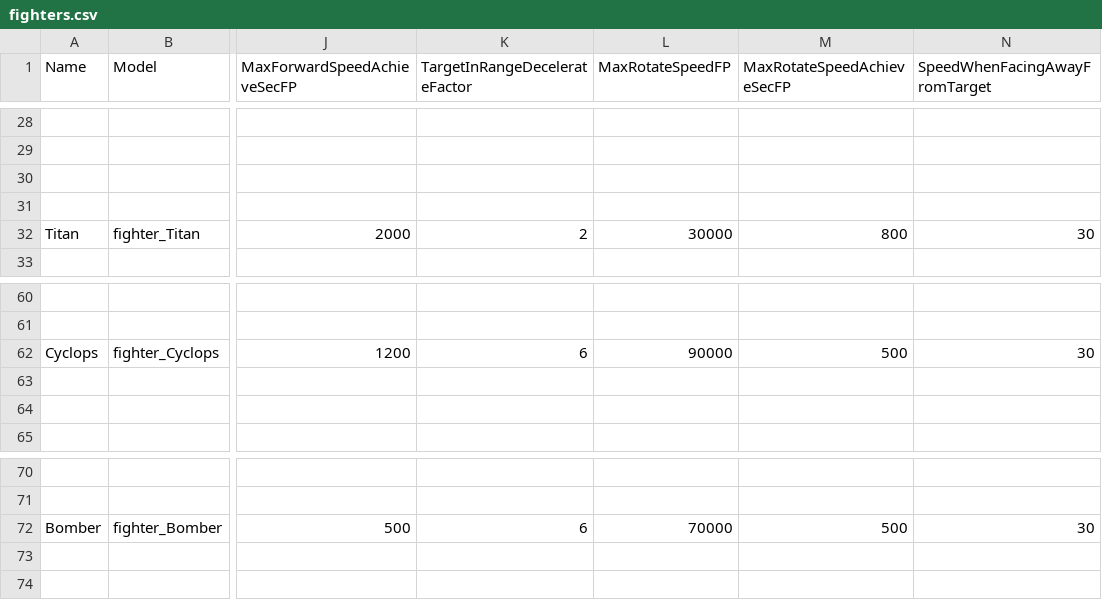
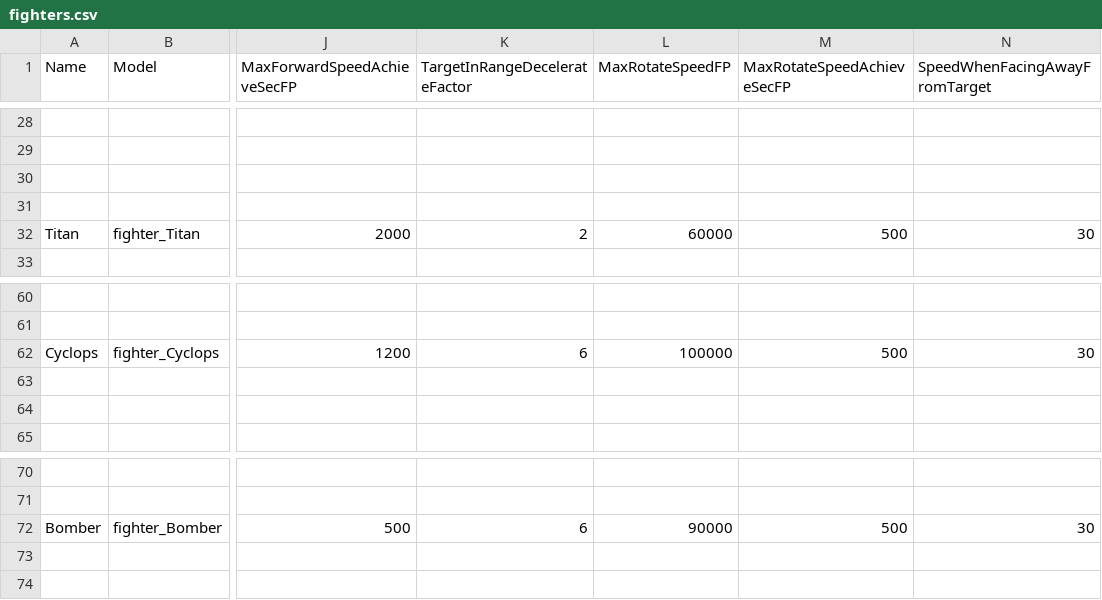
Before and after one commit to Apollo-shipyard/ApolloShipyard.xyz, a CSV file: raw/fighters.csv, drawn as a sheet; only a part is shown, gaps mark what is left out; the diff names each change by its address in the sheet, - before the commit and + after, or states it on an @@ line.

```diff
--- a/raw/fighters.csv
+++ b/raw/fighters.csv
-L32 (MaxRotateSpeedFP): 30000
+L32 (MaxRotateSpeedFP): 60000
-M32 (MaxRotateSpeedAchieveSecFP): 800
+M32 (MaxRotateSpeedAchieveSecFP): 500
-L62 (MaxRotateSpeedFP): 90000
+L62 (MaxRotateSpeedFP): 100000
-L72 (MaxRotateSpeedFP): 70000
+L72 (MaxRotateSpeedFP): 90000
```
Also changed, not shown: raw/artifacts.csv, raw/battleships.csv, 5 other files.
